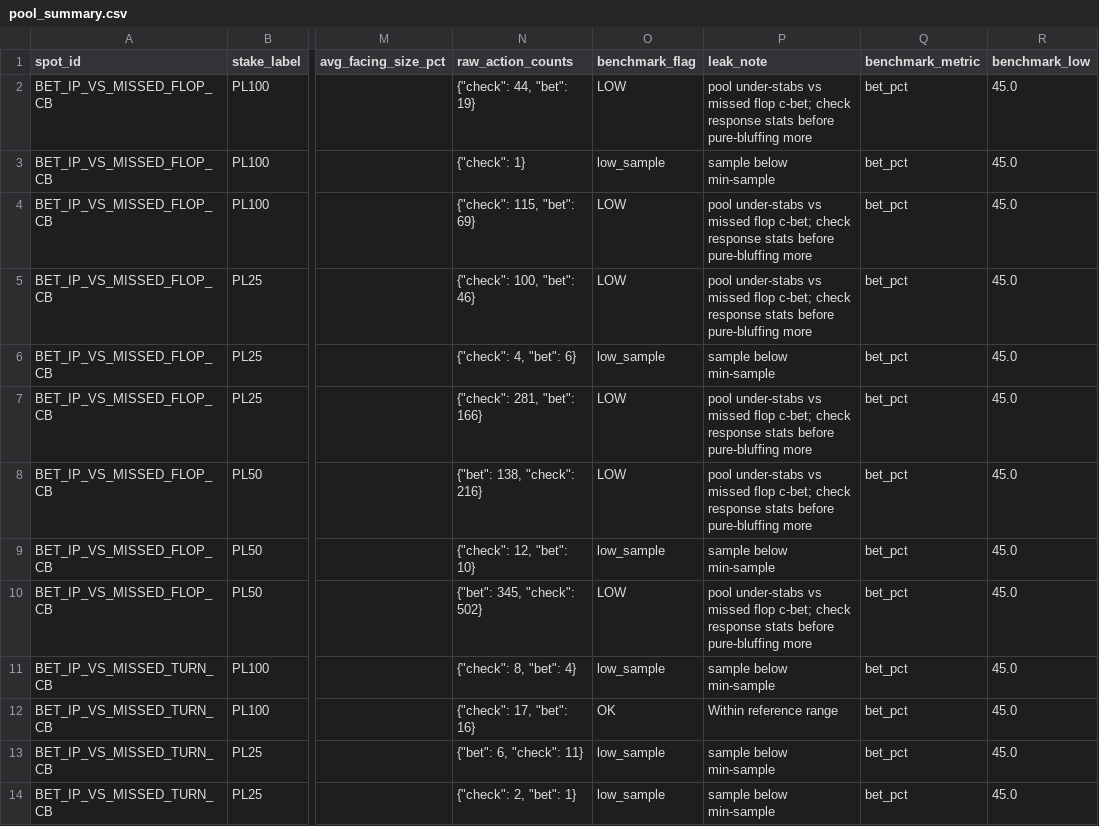
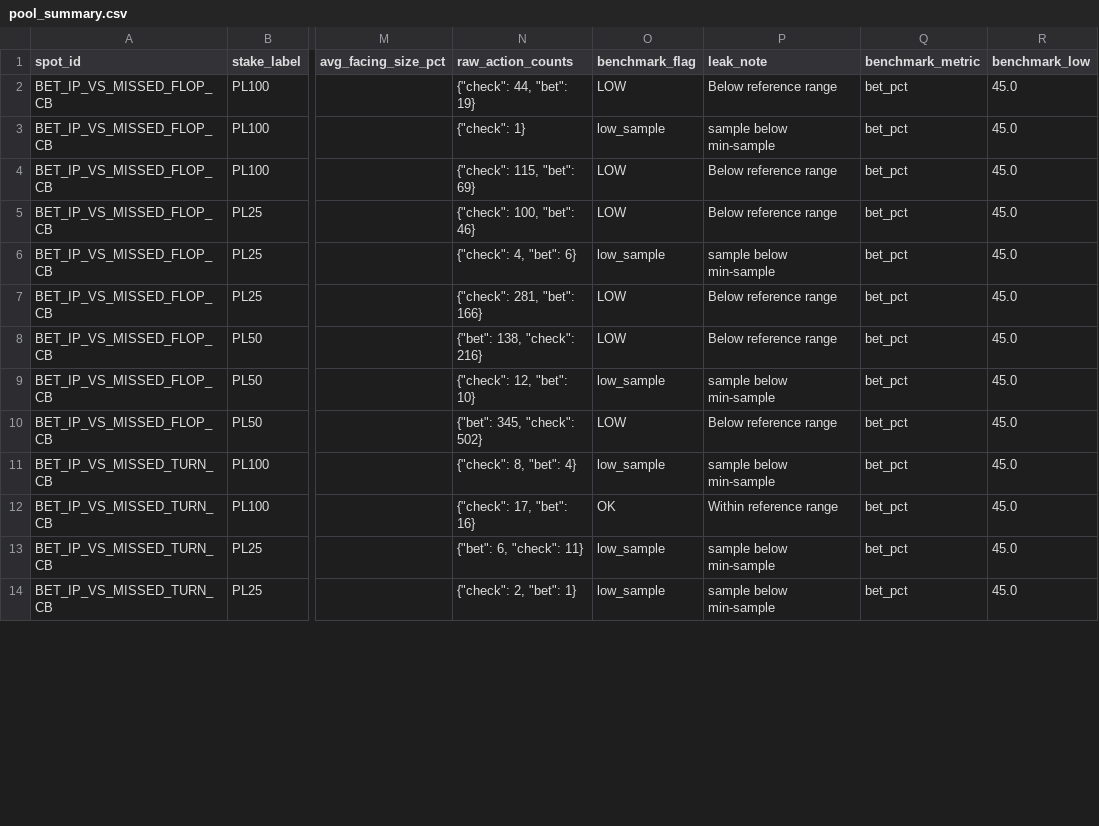
Before and after one commit to Texonja/coinpoker-plo-population-analyzer, a CSV file: docs/demo/pool_summary.csv, drawn as a sheet; only a part is shown, gaps mark what is left out; the diff covers the shown part only; the diff names each change by its address in the sheet, - before the commit and + after, or states it on an @@ line.

```diff
--- a/docs/demo/pool_summary.csv
+++ b/docs/demo/pool_summary.csv
-P2 (leak_note): pool under-stabs vs missed flop c-bet; check response stats before pure-bluffing more
+P2 (leak_note): Below reference range
-P4:P5 (leak_note): pool under-stabs vs missed flop c-bet; check response stats before pure-bluffing more
+P4:P5 (leak_note): Below reference range
-P7:P8 (leak_note): pool under-stabs vs missed flop c-bet; check response stats before pure-bluffing more
+P7:P8 (leak_note): Below reference range
-P10 (leak_note): pool under-stabs vs missed flop c-bet; check response stats before pure-bluffing more
+P10 (leak_note): Below reference range
```
Also changed, not shown: 8 removed rows and 10 edited cells elsewhere in this file, 30 other files.
